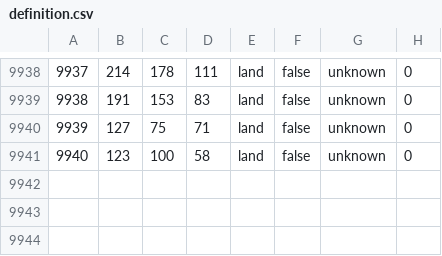
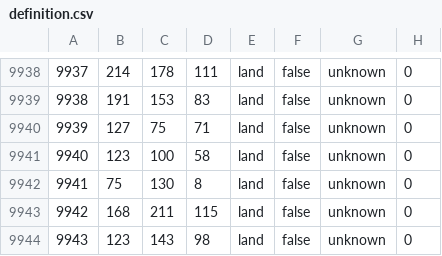
Before and after one commit to coleymoley98/Old-World-Blues-The-Frozen-North, a CSV file: map/definition.csv, drawn as a sheet; only a part is shown, gaps mark what is left out.

```diff
--- a/map/definition.csv
+++ b/map/definition.csv
@@ -9941 +9941,4 @@
 9940;123;100;58;land;false;unknown;0
+9941;75;130;8;land;false;unknown;0
+9942;168;211;115;land;false;unknown;0
+9943;123;143;98;land;false;unknown;0
```
Also changed, not shown: 4 other files.
